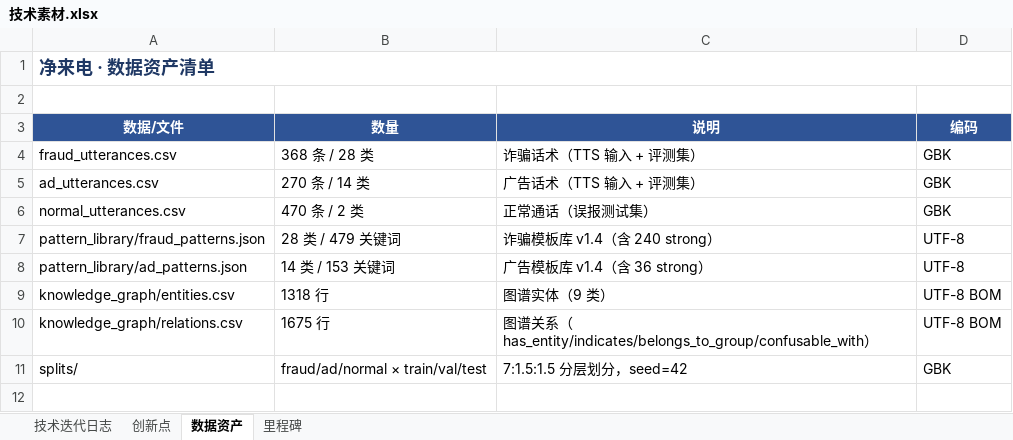
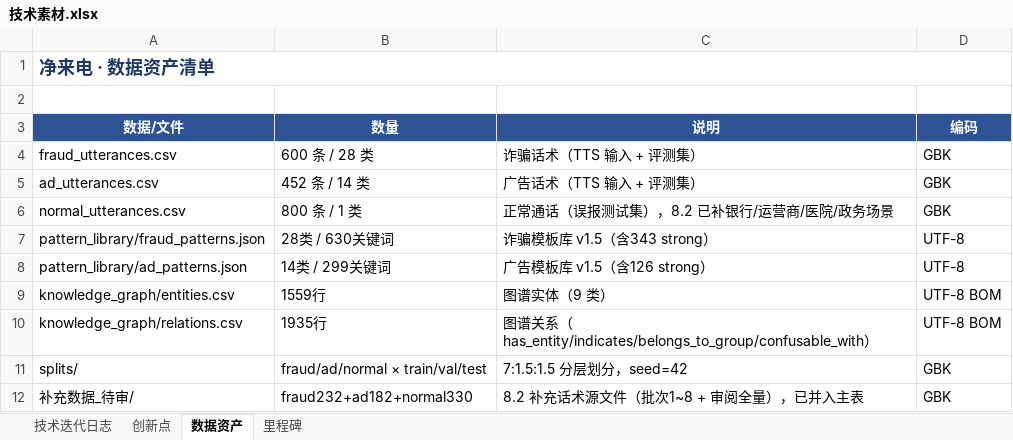
Before and after one commit to Subway645/Fraud-detection-data, an Excel workbook: docs/技术素材.xlsx, sheet 数据资产, drawn as a sheet; values as stored, in another font and other column widths than the file's, no borders; the diff names each change by its address in the sheet, - before the commit and + after, or states it on an @@ line.

```diff
--- a/docs/技术素材.xlsx (sheet 数据资产)
+++ b/docs/技术素材.xlsx (sheet 数据资产)
-B4 (数量): 368 条 / 28 类
+B4 (数量): 600 条 / 28 类
-B5 (数量): 270 条 / 14 类
+B5 (数量): 452 条 / 14 类
-B6 (数量): 470 条 / 2 类
+B6 (数量): 800 条 / 1 类
-C6 (说明): 正常通话（误报测试集）
+C6 (说明): 正常通话（误报测试集），8.2 已补银行/运营商/医院/政务场景
-B7 (数量): 28 类 / 479 关键词
+B7 (数量): 28类 / 630关键词
-C7 (说明): 诈骗模板库 v1.4（含 240 strong）
+C7 (说明): 诈骗模板库 v1.5（含343 strong）
-B8 (数量): 14 类 / 153 关键词
+B8 (数量): 14类 / 299关键词
-C8 (说明): 广告模板库 v1.4（含 36 strong）
+C8 (说明): 广告模板库 v1.5（含126 strong）
-B9 (数量): 1318 行
+B9 (数量): 1559行
-B10 (数量): 1675 行
+B10 (数量): 1935行
+row 12: 补充数据_待审/ | fraud232+ad182+normal330 | 8.2 补充话术源文件（批次1~8 + 审阅全量），已并入主表 | GBK
```
Also changed, not shown: sheet 技术迭代日志, sheet 创新点, sheet 里程碑, 11 other files.
